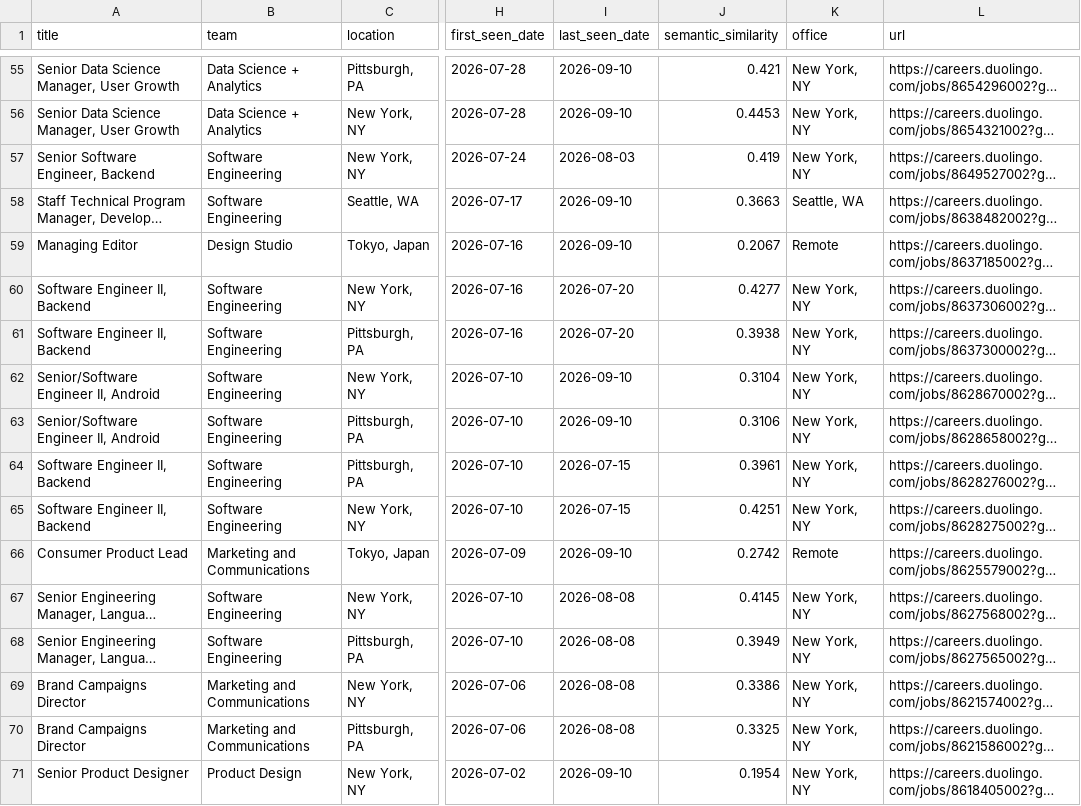
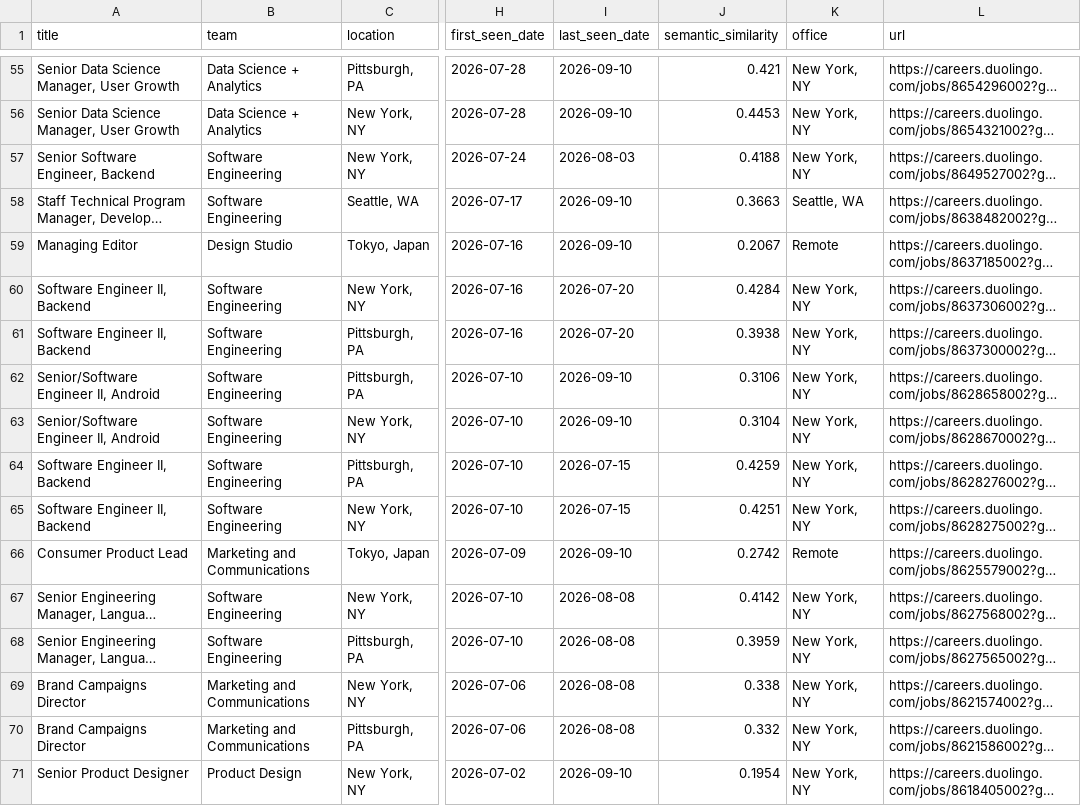
Before and after one commit to BarbaraPFloresRios/JobTracker, a CSV file: data/raw/duolingo_jobs.csv, drawn as a sheet; only a part is shown, gaps mark what is left out; long unchanged cells end in …; the diff covers the shown part only; the diff names each change by its address in the sheet, - before the commit and + after, or states it on an @@ line.

```diff
--- a/data/raw/duolingo_jobs.csv
+++ b/data/raw/duolingo_jobs.csv
-J57 (semantic_similarity): 0.419
+J57 (semantic_similarity): 0.4188
-J60 (semantic_similarity): 0.4277
+J60 (semantic_similarity): 0.4284
@@ row 63 moved to row 62: Senior/Software Engineer II, Android @@
-J64 (semantic_similarity): 0.3961
+J64 (semantic_similarity): 0.4259
-J67 (semantic_similarity): 0.4145
+J67 (semantic_similarity): 0.4142
-J68 (semantic_similarity): 0.3949
+J68 (semantic_similarity): 0.3959
-J69 (semantic_similarity): 0.3386
+J69 (semantic_similarity): 0.338
-J70 (semantic_similarity): 0.3325
+J70 (semantic_similarity): 0.332
```
Also changed, not shown: 1 added row, 1 removed row, 29 moved rows and 40 edited cells elsewhere in this file, data/raw/airbnb_jobs.csv, data/raw/discord_jobs.csv, 14 other files.
